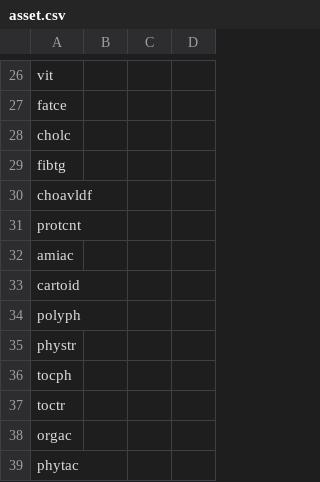
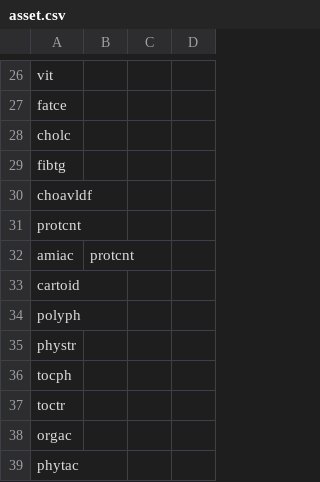
Before and after one commit to nodef/ifct2017, a CSV file: asset.csv, drawn as a sheet; only a part is shown, gaps mark what is left out.

```diff
--- a/asset.csv
+++ b/asset.csv
@@ -31,3 +31,3 @@ choavldf,
 protcnt,
-amiac,
+amiac,protcnt
 cartoid,
```
Also changed, not shown: index.csv, 3 other files.
